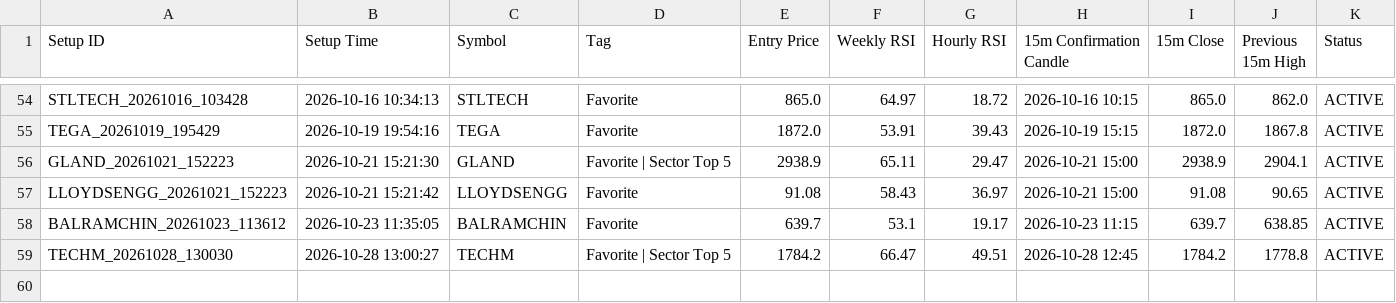
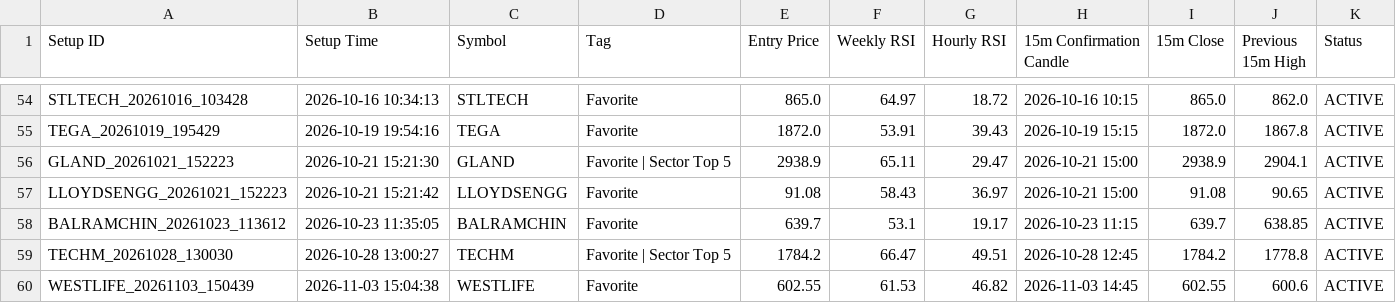
Before and after one commit to surajpjoshi/combined-stockstory, a CSV file: rsi/Setup_History.csv, drawn as a sheet; only a part is shown, gaps mark what is left out; the diff names each change by its address in the sheet, - before the commit and + after, or states it on an @@ line.

```diff
--- a/rsi/Setup_History.csv
+++ b/rsi/Setup_History.csv
+row 60: WESTLIFE_20261103_150439 | 2026-11-03 15:04:38 | WESTLIFE | Favorite | 602.55 | 61.53 | 46.82 | 2026-11-03 14:45 | 602.55 | 600.6 | ACTIVE
```
Also changed, not shown: rsi/RSI_Monitoring_State.csv, rsi/Telegram_Alert_History.csv, 4 other files.
